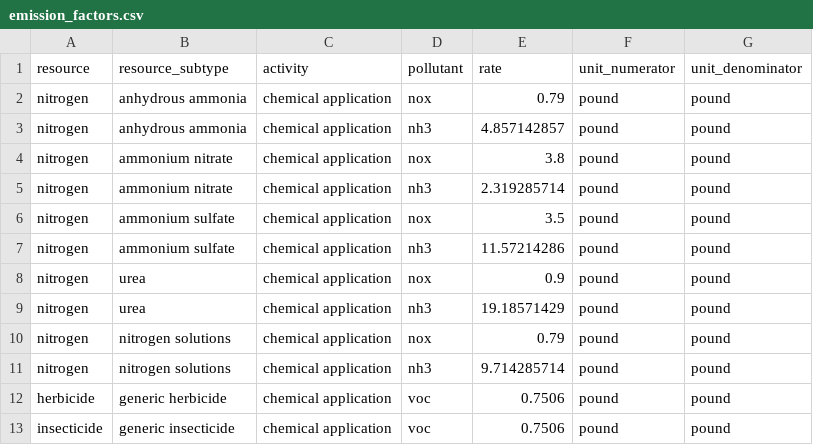
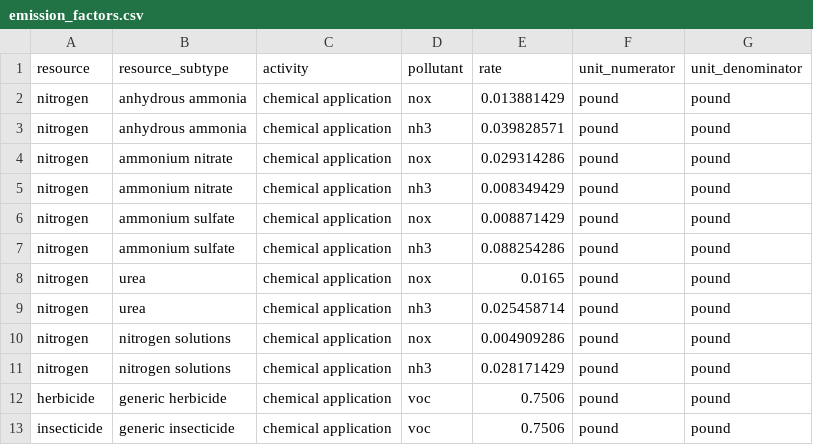
Before and after one commit to NREL/fpeam, a CSV file: src/FPEAM/data/inputs/emission_factors.csv, drawn as a sheet.

Commit message:
corrects factors to account for n content in resource subtypes

```diff
--- a/src/FPEAM/data/inputs/emission_factors.csv
+++ b/src/FPEAM/data/inputs/emission_factors.csv
@@ -1,12 +1,12 @@
 resource,resource_subtype,activity,pollutant,rate,unit_numerator,unit_denominator
-nitrogen,anhydrous ammonia,chemical application,nox,0.79,pound,pound
-nitrogen,anhydrous ammonia,chemical application,nh3,4.857142857,pound,pound
-nitrogen,ammonium nitrate,chemical application,nox,3.8,pound,pound
-nitrogen,ammonium nitrate,chemical application,nh3,2.319285714,pound,pound
-nitrogen,ammonium sulfate,chemical application,nox,3.5,pound,pound
-nitrogen,ammonium sulfate,chemical application,nh3,11.57214286,pound,pound
-nitrogen,urea,chemical application,nox,0.9,pound,pound
-nitrogen,urea,chemical application,nh3,19.18571429,pound,pound
-nitrogen,nitrogen solutions,chemical application,nox,0.79,pound,pound
-nitrogen,nitrogen solutions,chemical application,nh3,9.714285714,pound,pound
+nitrogen,anhydrous ammonia,chemical application,nox,0.013881429,pound,pound
+nitrogen,anhydrous ammonia,chemical application,nh3,0.039828571,pound,pound
+nitrogen,ammonium nitrate,chemical application,nox,0.029314286,pound,pound
+nitrogen,ammonium nitrate,chemical application,nh3,0.008349429,pound,pound
+nitrogen,ammonium sulfate,chemical application,nox,0.008871429,pound,pound
+nitrogen,ammonium sulfate,chemical application,nh3,0.088254286,pound,pound
+nitrogen,urea,chemical application,nox,0.0165,pound,pound
+nitrogen,urea,chemical application,nh3,0.025458714,pound,pound
+nitrogen,nitrogen solutions,chemical application,nox,0.004909286,pound,pound
+nitrogen,nitrogen solutions,chemical application,nh3,0.028171429,pound,pound
 herbicide,generic herbicide,chemical application,voc,0.7506,pound,pound
```
